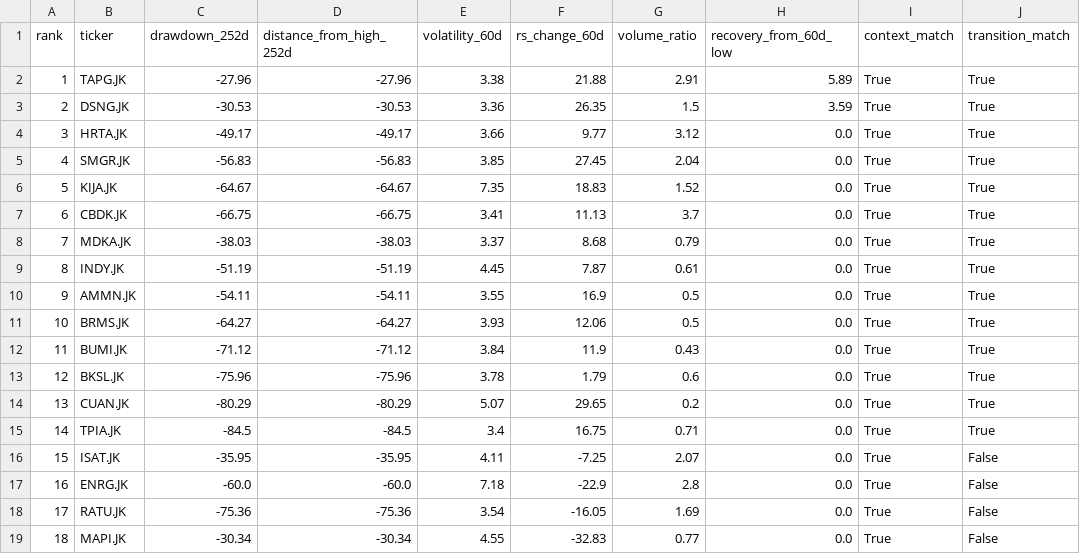
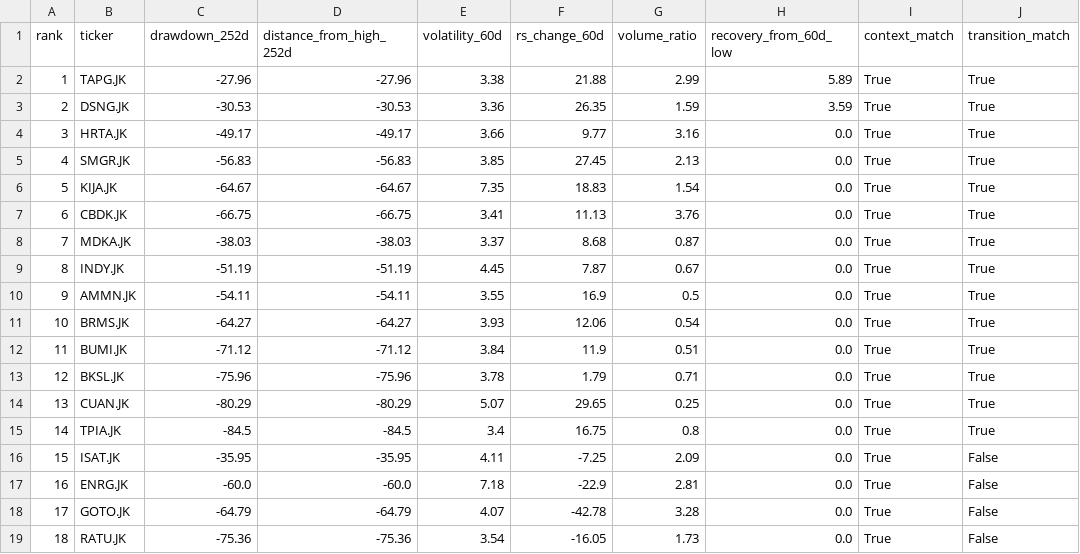
Before and after one commit to InitialJawa/indonesia-stock-intelligence, a CSV file: data/current/turnaround_latest.csv, drawn as a sheet; only a part is shown; the diff covers the shown part only.

```diff
--- a/data/current/turnaround_latest.csv
+++ b/data/current/turnaround_latest.csv
@@ -1,19 +1,19 @@
 rank,ticker,drawdown_252d,distance_from_high_252d,volatility_60d,rs_change_60d,volume_ratio,recovery_from_60d_low,context_match,transition_match
-1,TAPG.JK,-27.96,-27.96,3.38,21.88,2.91,5.89,True,True
-2,DSNG.JK,-30.53,-30.53,3.36,26.35,1.5,3.59,True,True
-3,HRTA.JK,-49.17,-49.17,3.66,9.77,3.12,0.0,True,True
-4,SMGR.JK,-56.83,-56.83,3.85,27.45,2.04,0.0,True,True
-5,KIJA.JK,-64.67,-64.67,7.35,18.83,1.52,0.0,True,True
-6,CBDK.JK,-66.75,-66.75,3.41,11.13,3.7,0.0,True,True
-7,MDKA.JK,-38.03,-38.03,3.37,8.68,0.79,0.0,True,True
-8,INDY.JK,-51.19,-51.19,4.45,7.87,0.61,0.0,True,True
+1,TAPG.JK,-27.96,-27.96,3.38,21.88,2.99,5.89,True,True
+2,DSNG.JK,-30.53,-30.53,3.36,26.35,1.59,3.59,True,True
+3,HRTA.JK,-49.17,-49.17,3.66,9.77,3.16,0.0,True,True
+4,SMGR.JK,-56.83,-56.83,3.85,27.45,2.13,0.0,True,True
+5,KIJA.JK,-64.67,-64.67,7.35,18.83,1.54,0.0,True,True
+6,CBDK.JK,-66.75,-66.75,3.41,11.13,3.76,0.0,True,True
+7,MDKA.JK,-38.03,-38.03,3.37,8.68,0.87,0.0,True,True
+8,INDY.JK,-51.19,-51.19,4.45,7.87,0.67,0.0,True,True
 9,AMMN.JK,-54.11,-54.11,3.55,16.9,0.5,0.0,True,True
-10,BRMS.JK,-64.27,-64.27,3.93,12.06,0.5,0.0,True,True
-11,BUMI.JK,-71.12,-71.12,3.84,11.9,0.43,0.0,True,True
-12,BKSL.JK,-75.96,-75.96,3.78,1.79,0.6,0.0,True,True
-13,CUAN.JK,-80.29,-80.29,5.07,29.65,0.2,0.0,True,True
-14,TPIA.JK,-84.5,-84.5,3.4,16.75,0.71,0.0,True,True
-15,ISAT.JK,-35.95,-35.95,4.11,-7.25,2.07,0.0,True,False
-16,ENRG.JK,-60.0,-60.0,7.18,-22.9,2.8,0.0,True,False
-17,RATU.JK,-75.36,-75.36,3.54,-16.05,1.69,0.0,True,False
-18,MAPI.JK,-30.34,-30.34,4.55,-32.83,0.77,0.0,True,False
+10,BRMS.JK,-64.27,-64.27,3.93,12.06,0.54,0.0,True,True
+11,BUMI.JK,-71.12,-71.12,3.84,11.9,0.51,0.0,True,True
+12,BKSL.JK,-75.96,-75.96,3.78,1.79,0.71,0.0,True,True
+13,CUAN.JK,-80.29,-80.29,5.07,29.65,0.25,0.0,True,True
+14,TPIA.JK,-84.5,-84.5,3.4,16.75,0.8,0.0,True,True
+15,ISAT.JK,-35.95,-35.95,4.11,-7.25,2.09,0.0,True,False
+16,ENRG.JK,-60.0,-60.0,7.18,-22.9,2.81,0.0,True,False
+17,GOTO.JK,-64.79,-64.79,4.07,-42.78,3.28,0.0,True,False
+18,RATU.JK,-75.36,-75.36,3.54,-16.05,1.73,0.0,True,False
```
Also changed, not shown: 81 edited cells elsewhere in this file, data/current/exit_watchlist_latest.csv, 11 other files.
